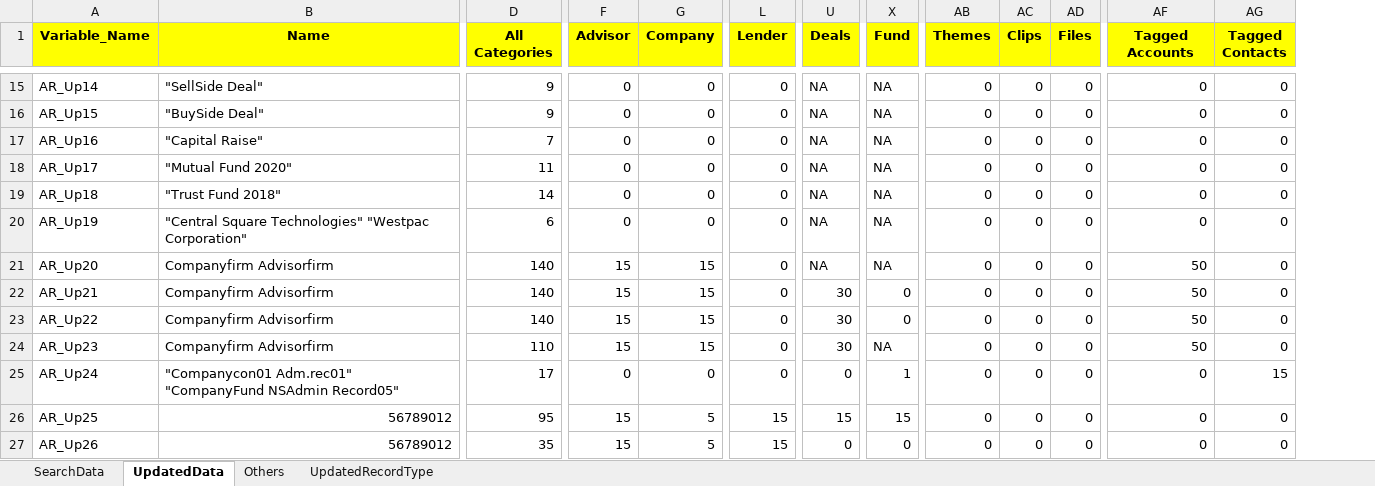
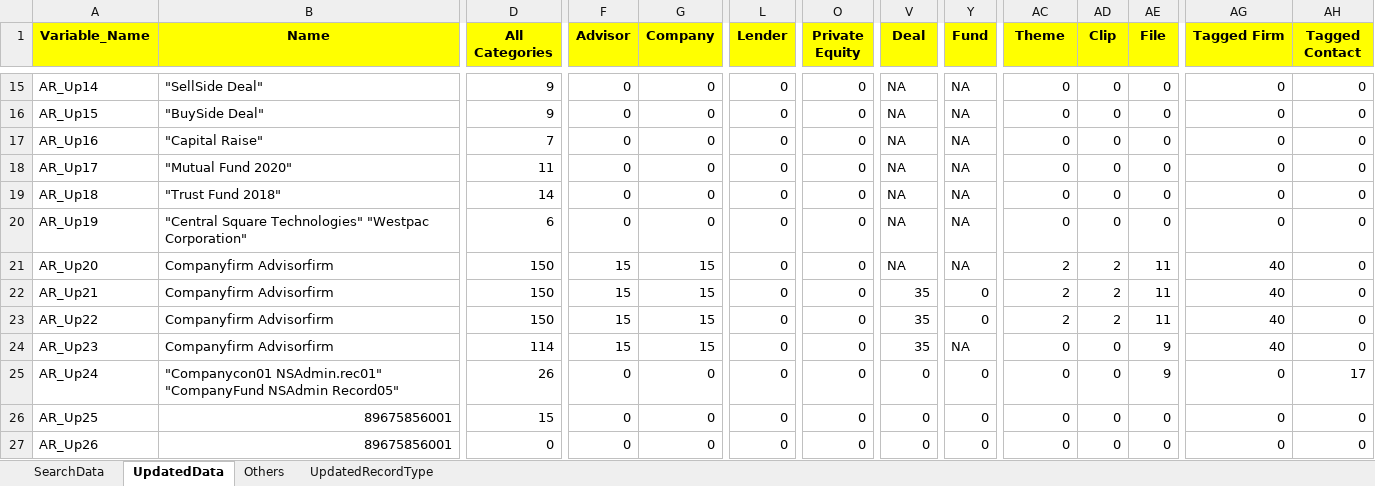
Before and after one commit to NitinNavatar/PE4.7, an Excel workbook: ResearchDataSheet.xlsx, sheet UpdatedData, drawn as a sheet; only a part is shown, gaps mark what is left out; values as stored, in another font and other column widths than the file's, no borders; addresses are those after the commit; the diff covers the shown part only; the diff names each change by its address in the sheet, - before the commit and + after, or states it on an @@ line.

Commit message:
Chages according to Acuity Research and RG Task & Event
-Updated the script and Research data sheet file.
-Created new TC for RG Task & Event.

Signed-off-by: Nitin Garg <ngarg@navatargroup.com>

```diff
--- a/ResearchDataSheet.xlsx (sheet UpdatedData)
+++ b/ResearchDataSheet.xlsx (sheet UpdatedData)
+column O (Private Equity), rows 15-27: all 0
-V1: Deals
+V1: Deal
-AC1: Themes
+AC1: Theme
-AD1: Clips
+AD1: Clip
-AE1: Files
+AE1: File
-AG1: Tagged Accounts
+AG1: Tagged Firm
-AH1: Tagged Contacts
+AH1: Tagged Contact
-D21:D23 (All Categories): 140
+D21:D23 (All Categories): 150
-AC21:AC23 (Theme): 0
+AC21:AC23 (Theme): 2
-AD21:AD23 (Clip): 0
+AD21:AD23 (Clip): 2
-AE21:AE23 (File): 0
+AE21:AE23 (File): 11
-AG21:AG24 (Tagged Firm): 50
+AG21:AG24 (Tagged Firm): 40
-V22:V24 (Deal): 30
+V22:V24 (Deal): 35
-D24 (All Categories): 110
+D24 (All Categories): 114
-AE24:AE25 (File): 0
+AE24:AE25 (File): 9
-B25 (Name): "Companycon01 Adm.rec01" "CompanyFund NSAdmin…
+B25 (Name): "Companycon01 NSAdmin.rec01" "CompanyFund NSAdmin…
-D25 (All Categories): 17
+D25 (All Categories): 26
-Y25 (Fund): 1
+Y25 (Fund): 0
-AH25 (Tagged Contact): 15
+AH25 (Tagged Contact): 17
-B26:B27 (Name): 56789012
+B26:B27 (Name): 89675856001
-D26 (All Categories): 95
+D26 (All Categories): 15
-F26:F27 (Advisor): 15
+F26:F27 (Advisor): 0
-G26:G27 (Company): 5
+G26:G27 (Company): 0
-L26:L27 (Lender): 15
+L26:L27 (Lender): 0
-V26 (Deal): 15
+V26 (Deal): 0
-Y26 (Fund): 15
+Y26 (Fund): 0
-D27 (All Categories): 35
+D27 (All Categories): 0
```
Also changed, not shown: 9 added rows and 125 edited cells elsewhere in this sheet, sheet SearchData, sheet UpdatedRecordType, sheet Others, formulas that keep their value, 4 other files.
